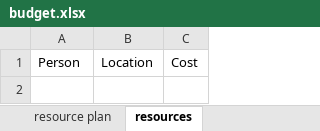
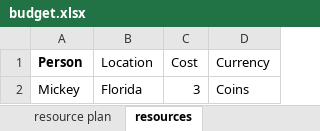
Before and after one commit to konijn/PowerShellWebServers, an Excel workbook: xls/budget.xlsx, sheet resources, drawn as a sheet; values as stored, in another font and other column widths than the file's, no borders; charts and pictures not drawn; the diff names each change by its address in the sheet, - before the commit and + after, or states it on an @@ line.

```diff
--- a/xls/budget.xlsx (sheet resources)
+++ b/xls/budget.xlsx (sheet resources)
+column D (Currency), empty
-A1 bold: off
+A1 bold: on
+row 2: Mickey | Florida | 3 | Coins
```
Also changed, not shown: sheet resource plan, charts or pictures, xls/todo.xlsx, 5 other files.
